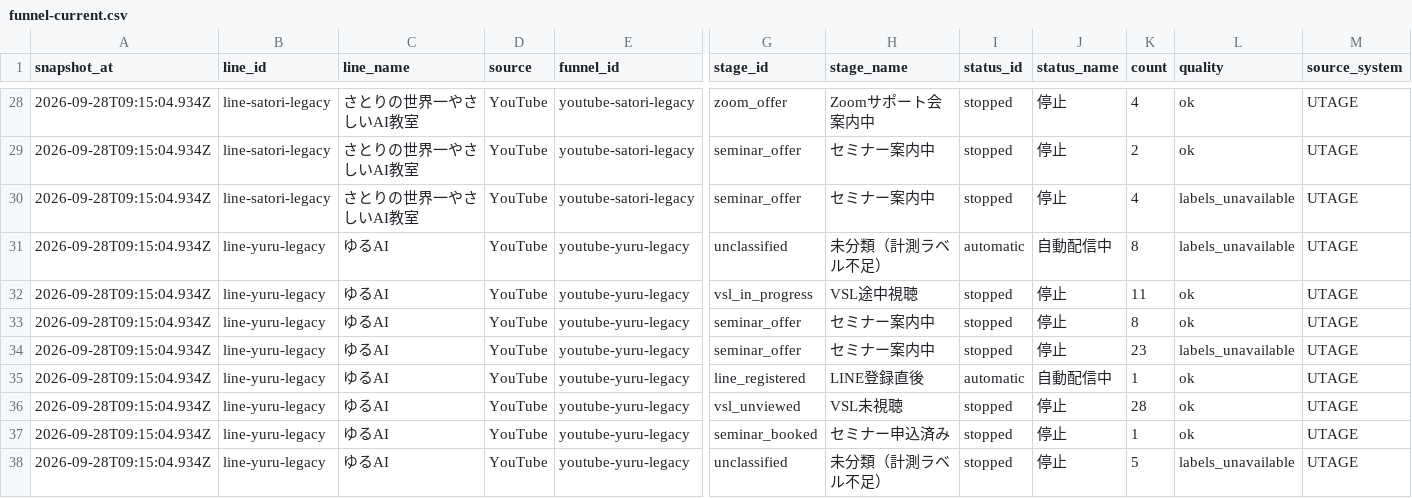
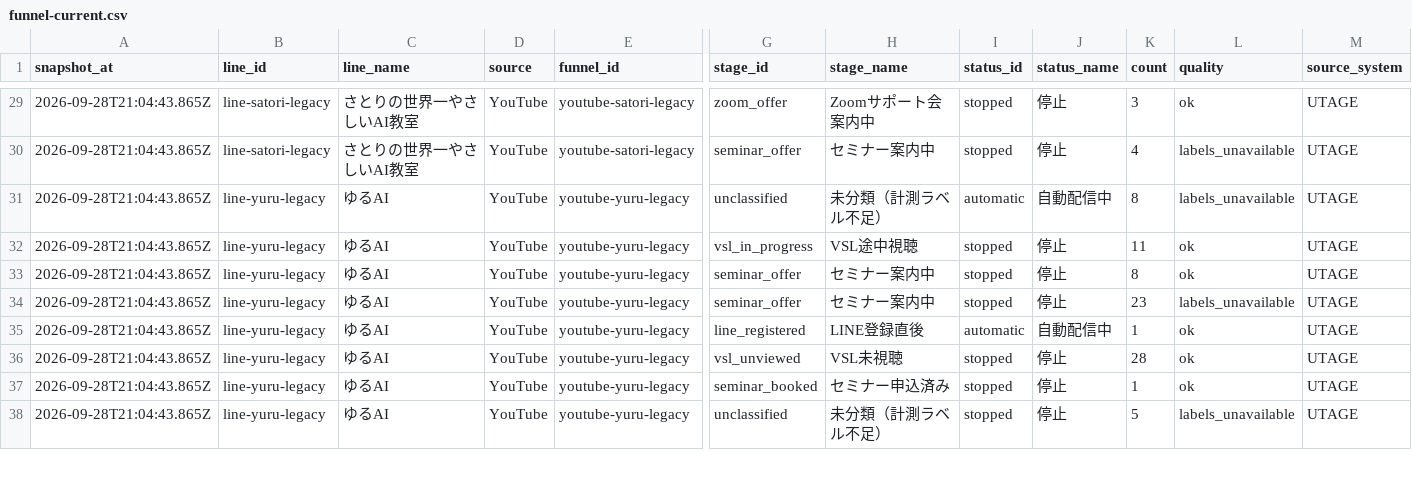
Before and after one commit to puuku0510/suya-youtube-line-dashboard, a CSV file: funnel-current.csv, drawn as a sheet; only a part is shown, gaps mark what is left out; removed rows and columns are numbered as before the commit, all else as after; rows hold the shown columns only; the diff covers the shown part only; the diff names each change by its address in the sheet, - before the commit and + after, or states it on an @@ line.

```diff
--- a/funnel-current.csv
+++ b/funnel-current.csv
-A29 (snapshot_at): 2026-09-28T09:15:04.934Z
+A29 (snapshot_at): 2026-09-28T21:04:43.865Z
-K29 (count): 4
+K29 (count): 3
-row 29: 2026-09-28T09:15:04.934Z | line-satori-legacy | さとりの世界一やさしいAI教室 | YouTube | youtube-satori-legacy | seminar_offer | セミナー案内中 | stopped | 停止 | 2 | ok | UTAGE
-A30:A38 (snapshot_at): 2026-09-28T09:15:04.934Z
+A30:A38 (snapshot_at): 2026-09-28T21:04:43.865Z
```
Also changed, not shown: 4 added rows, 3 removed rows and 34 edited cells elsewhere in this file, funnel-cohort.csv, funnel-sync-health.csv, 1 other file.
